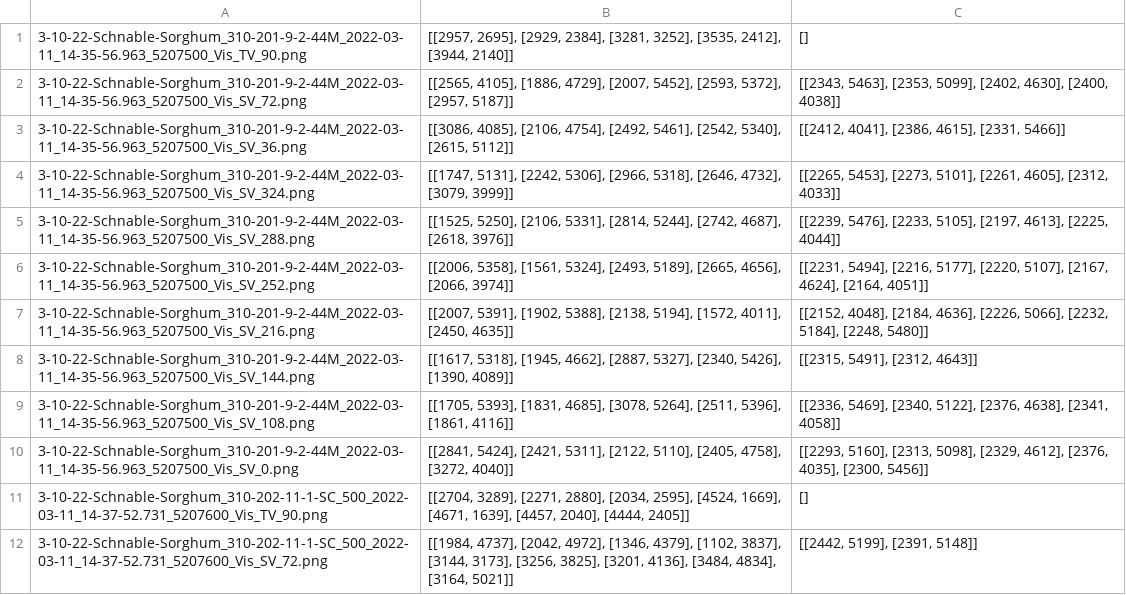
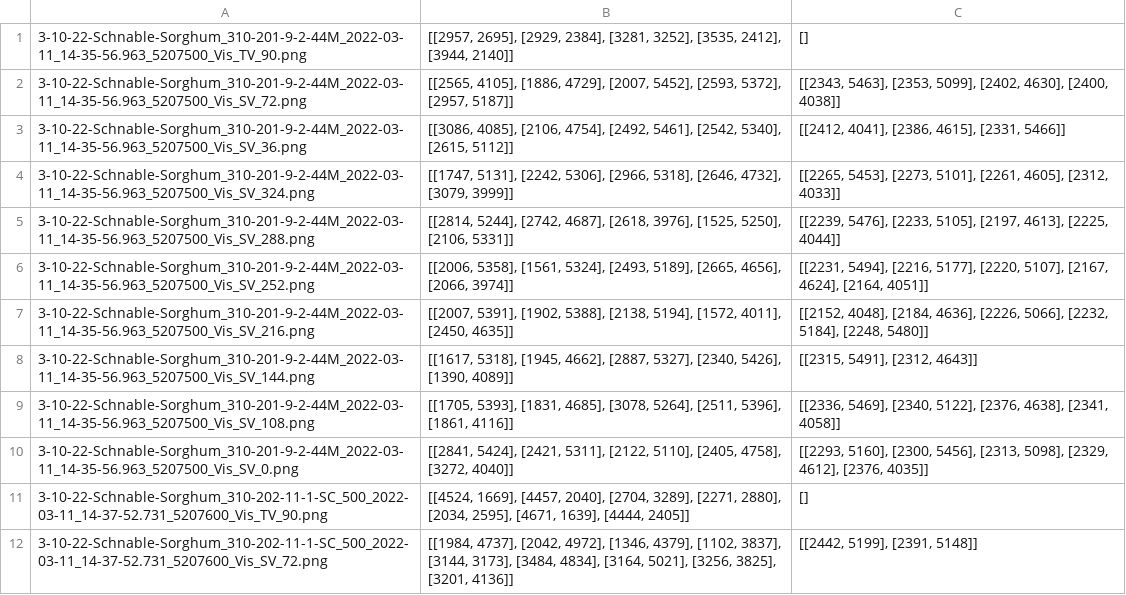
Before and after one commit to mgaillard/LeafTipTriangulation, a CSV file: Phenotyping/sorghum_2022/leaf_tips.csv, drawn as a sheet; only a part is shown; the diff covers the shown part only.

```diff
--- a/Phenotyping/sorghum_2022/leaf_tips.csv
+++ b/Phenotyping/sorghum_2022/leaf_tips.csv
@@ -4,3 +4,3 @@
 3-10-22-Schnable-Sorghum_310-201-9-2-44M_2022-03-11_14-35-56.963_5207500_Vis_SV_324.png	[[1747, 5131], [2242, 5306], [2966, 5318], [2646, 4732], [3079, 3999]]	[[2265, 5453], [2273, 5101], [2261, 4605], [2312, 4033]]
-3-10-22-Schnable-Sorghum_310-201-9-2-44M_2022-03-11_14-35-56.963_5207500_Vis_SV_288.png	[[1525, 5250], [2106, 5331], [2814, 5244], [2742, 4687], [2618, 3976]]	[[2239, 5476], [2233, 5105], [2197, 4613], [2225, 4044]]
+3-10-22-Schnable-Sorghum_310-201-9-2-44M_2022-03-11_14-35-56.963_5207500_Vis_SV_288.png	[[2814, 5244], [2742, 4687], [2618, 3976], [1525, 5250], [2106, 5331]]	[[2239, 5476], [2233, 5105], [2197, 4613], [2225, 4044]]
 3-10-22-Schnable-Sorghum_310-201-9-2-44M_2022-03-11_14-35-56.963_5207500_Vis_SV_252.png	[[2006, 5358], [1561, 5324], [2493, 5189], [2665, 4656], [2066, 3974]]	[[2231, 5494], [2216, 5177], [2220, 5107], [2167, 4624], [2164, 4051]]
@@ -9,4 +9,4 @@
 3-10-22-Schnable-Sorghum_310-201-9-2-44M_2022-03-11_14-35-56.963_5207500_Vis_SV_108.png	[[1705, 5393], [1831, 4685], [3078, 5264], [2511, 5396], [1861, 4116]]	[[2336, 5469], [2340, 5122], [2376, 4638], [2341, 4058]]
-3-10-22-Schnable-Sorghum_310-201-9-2-44M_2022-03-11_14-35-56.963_5207500_Vis_SV_0.png	[[2841, 5424], [2421, 5311], [2122, 5110], [2405, 4758], [3272, 4040]]	[[2293, 5160], [2313, 5098], [2329, 4612], [2376, 4035], [2300, 5456]]
-3-10-22-Schnable-Sorghum_310-202-11-1-SC_500_2022-03-11_14-37-52.731_5207600_Vis_TV_90.png	[[2704, 3289], [2271, 2880], [2034, 2595], [4524, 1669], [4671, 1639], [4457, 2040], [4444, 2405]]	[]
-3-10-22-Schnable-Sorghum_310-202-11-1-SC_500_2022-03-11_14-37-52.731_5207600_Vis_SV_72.png	[[1984, 4737], [2042, 4972], [1346, 4379], [1102, 3837], [3144, 3173], [3256, 3825], [3201, 4136], [3484, 4834], [3164, 5021]]	[[2442, 5199], [2391, 5148]]
+3-10-22-Schnable-Sorghum_310-201-9-2-44M_2022-03-11_14-35-56.963_5207500_Vis_SV_0.png	[[2841, 5424], [2421, 5311], [2122, 5110], [2405, 4758], [3272, 4040]]	[[2293, 5160], [2300, 5456], [2313, 5098], [2329, 4612], [2376, 4035]]
+3-10-22-Schnable-Sorghum_310-202-11-1-SC_500_2022-03-11_14-37-52.731_5207600_Vis_TV_90.png	[[4524, 1669], [4457, 2040], [2704, 3289], [2271, 2880], [2034, 2595], [4671, 1639], [4444, 2405]]	[]
+3-10-22-Schnable-Sorghum_310-202-11-1-SC_500_2022-03-11_14-37-52.731_5207600_Vis_SV_72.png	[[1984, 4737], [2042, 4972], [1346, 4379], [1102, 3837], [3144, 3173], [3484, 4834], [3164, 5021], [3256, 3825], [3201, 4136]]	[[2442, 5199], [2391, 5148]]
```
Also changed, not shown: 46 edited cells elsewhere in this file, 1 other file.
